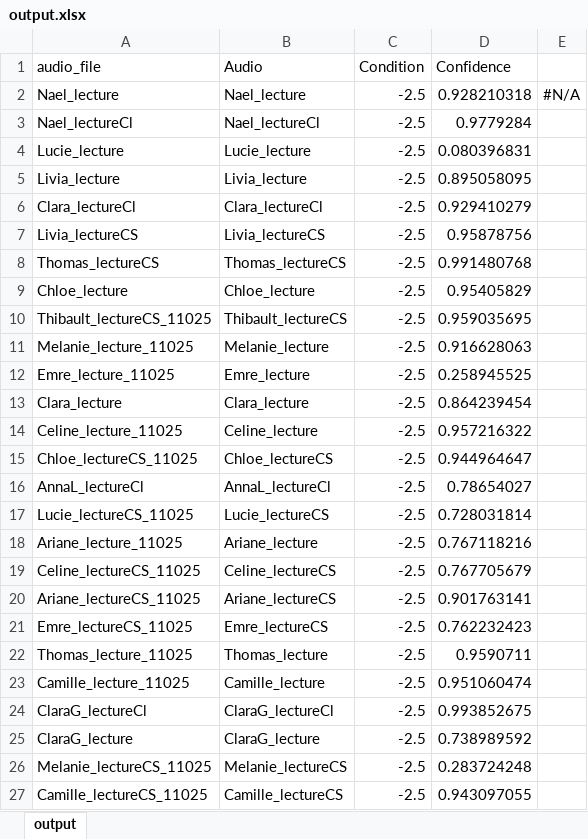
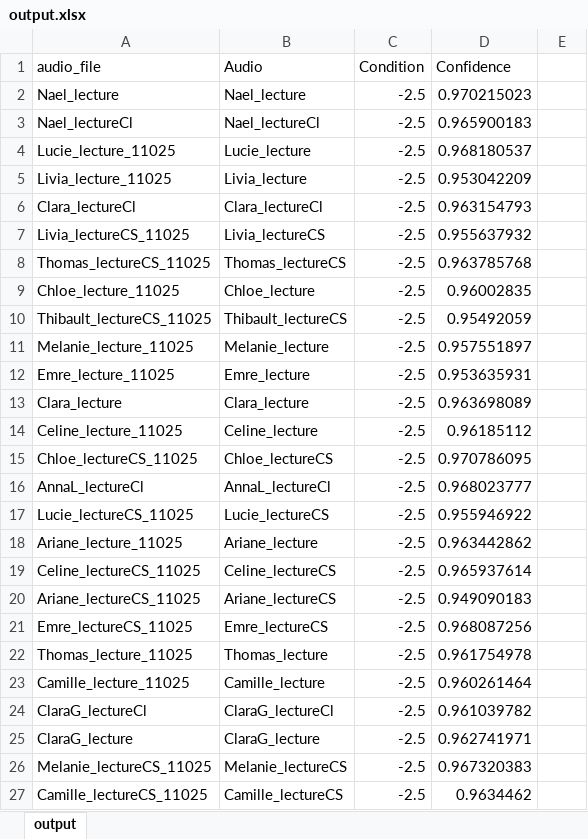
Before and after one commit to look-luc/french-clear-speech, an Excel workbook: model/output.xlsx, sheet output, drawn as a sheet; only a part is shown; values as stored, in another font and other column widths than the file's, no borders; the diff covers the shown part only; the diff names each change by its address in the sheet, - before the commit and + after, or states it on an @@ line.

Commit message:
added qwen 0.6 Model

```diff
--- a/model/output.xlsx (sheet output)
+++ b/model/output.xlsx (sheet output)
-D2 (Confidence): 0.928210318
+D2 (Confidence): 0.970215023
-E2: #N/A
+E2: (empty)
-D3 (Confidence): 0.9779284
+D3 (Confidence): 0.965900183
-A4 (audio_file): Lucie_lecture
+A4 (audio_file): Lucie_lecture_11025
-D4 (Confidence): 0.080396831
+D4 (Confidence): 0.968180537
-A5 (audio_file): Livia_lecture
+A5 (audio_file): Livia_lecture_11025
-D5 (Confidence): 0.895058095
+D5 (Confidence): 0.953042209
-D6 (Confidence): 0.929410279
+D6 (Confidence): 0.963154793
-A7 (audio_file): Livia_lectureCS
+A7 (audio_file): Livia_lectureCS_11025
-D7 (Confidence): 0.95878756
+D7 (Confidence): 0.955637932
-A8 (audio_file): Thomas_lectureCS
+A8 (audio_file): Thomas_lectureCS_11025
-D8 (Confidence): 0.991480768
+D8 (Confidence): 0.963785768
-A9 (audio_file): Chloe_lecture
+A9 (audio_file): Chloe_lecture_11025
-D9 (Confidence): 0.95405829
+D9 (Confidence): 0.96002835
-D10 (Confidence): 0.959035695
+D10 (Confidence): 0.95492059
-D11 (Confidence): 0.916628063
+D11 (Confidence): 0.957551897
-D12 (Confidence): 0.258945525
+D12 (Confidence): 0.953635931
-D13 (Confidence): 0.864239454
+D13 (Confidence): 0.963698089
-D14 (Confidence): 0.957216322
+D14 (Confidence): 0.96185112
-D15 (Confidence): 0.944964647
+D15 (Confidence): 0.970786095
-D16 (Confidence): 0.78654027
+D16 (Confidence): 0.968023777
-D17 (Confidence): 0.728031814
+D17 (Confidence): 0.955946922
-D18 (Confidence): 0.767118216
+D18 (Confidence): 0.963442862
-D19 (Confidence): 0.767705679
+D19 (Confidence): 0.965937614
-D20 (Confidence): 0.901763141
+D20 (Confidence): 0.949090183
-D21 (Confidence): 0.762232423
+D21 (Confidence): 0.968087256
-D22 (Confidence): 0.9590711
+D22 (Confidence): 0.961754978
-D23 (Confidence): 0.951060474
+D23 (Confidence): 0.960261464
-D24 (Confidence): 0.993852675
+D24 (Confidence): 0.961039782
-D25 (Confidence): 0.738989592
+D25 (Confidence): 0.962741971
-D26 (Confidence): 0.283724248
+D26 (Confidence): 0.967320383
-D27 (Confidence): 0.943097055
+D27 (Confidence): 0.9634462
```
Also changed, not shown: 366 edited cells elsewhere in this sheet, formulas that keep their value, 7 other files.
